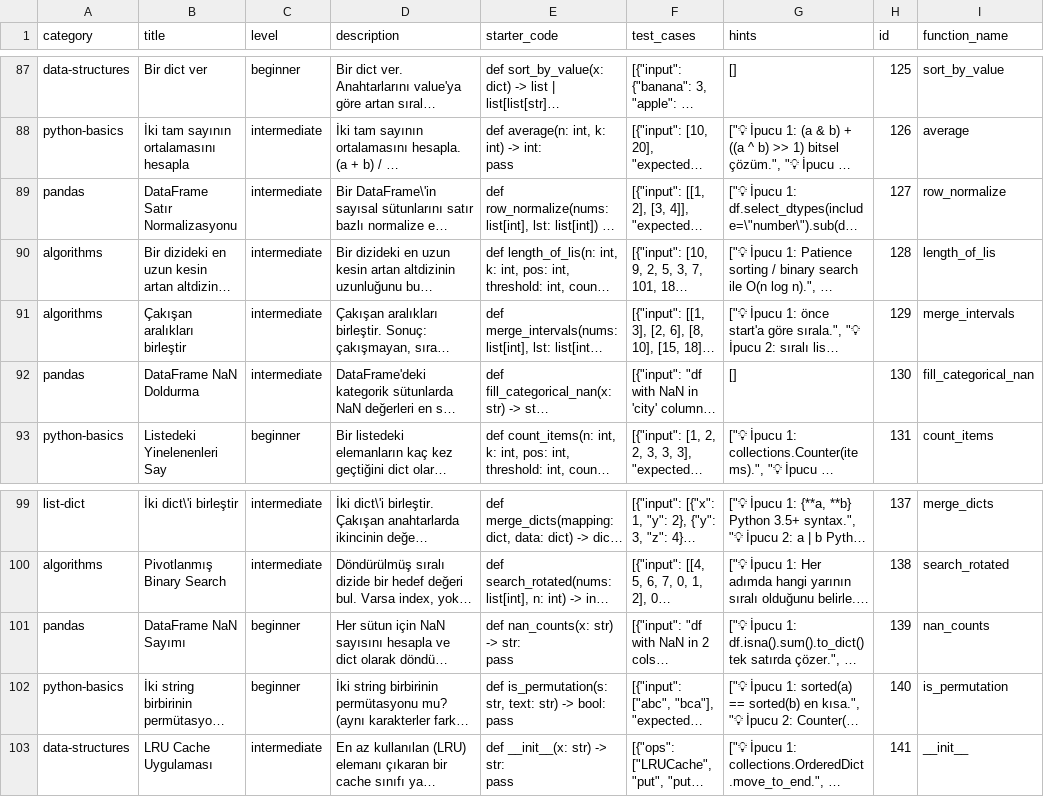
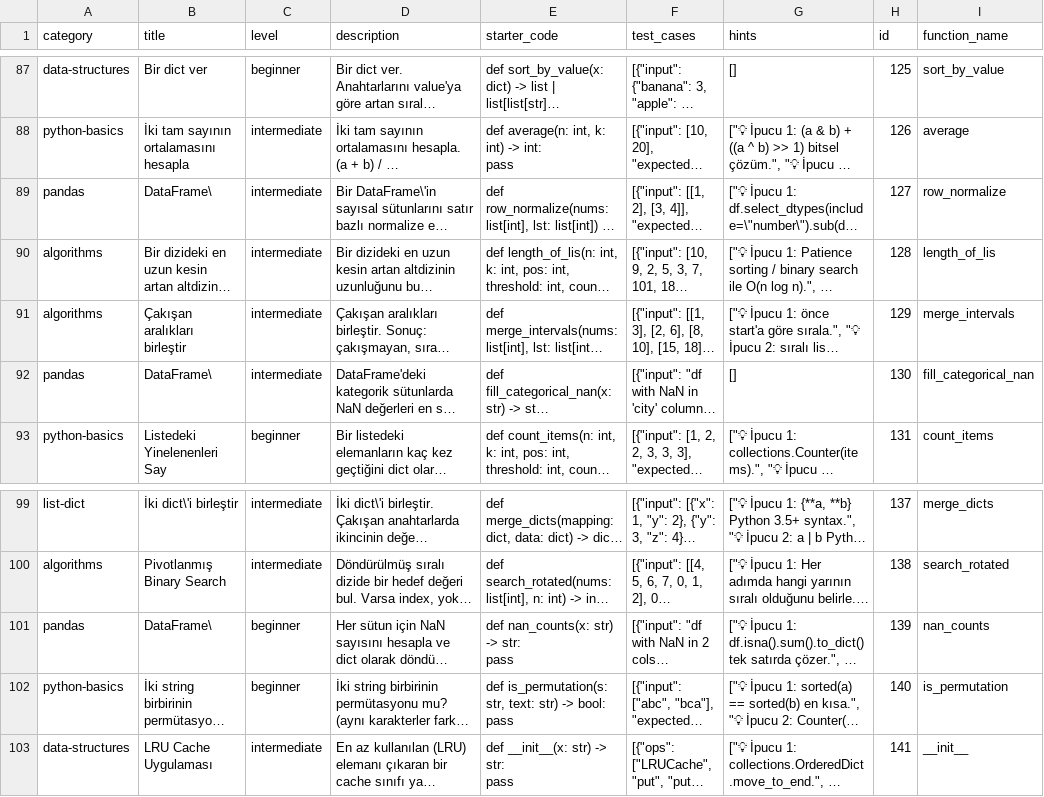
Before and after one commit to kaleminkuheylani/pymulakat-backend, a CSV file: data/QUESTIONS-v3.csv, drawn as a sheet; only a part is shown, gaps mark what is left out; long unchanged cells end in …; the diff names each change by its address in the sheet, - before the commit and + after, or states it on an @@ line.

```diff
--- a/data/QUESTIONS-v3.csv
+++ b/data/QUESTIONS-v3.csv
-B89 (title): DataFrame Satır Normalizasyonu
+B89 (title): DataFrame\
-B92 (title): DataFrame NaN Doldurma
+B92 (title): DataFrame\
-B101 (title): DataFrame NaN Sayımı
+B101 (title): DataFrame\
```
Also changed, not shown: 1 other file.
